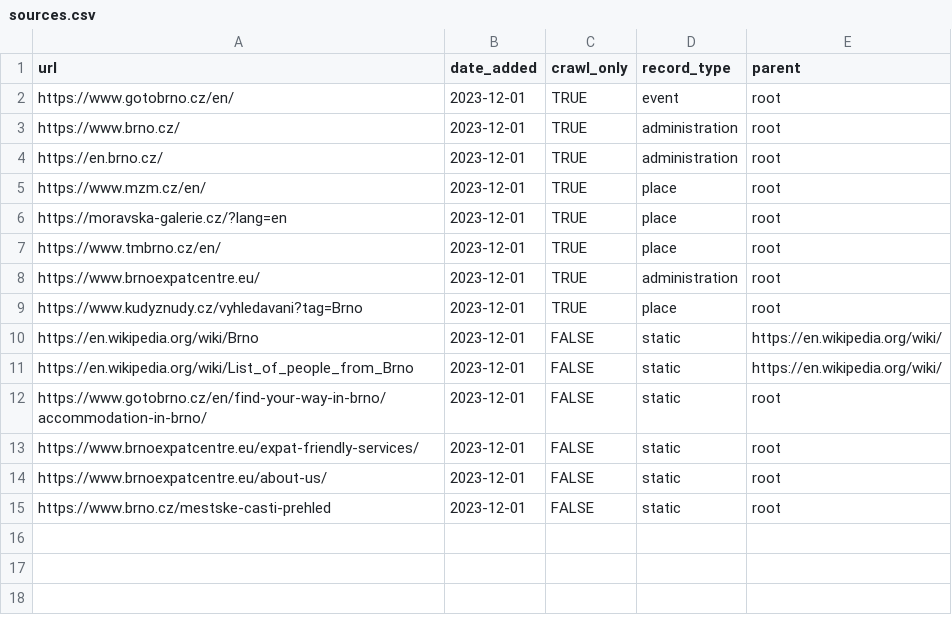
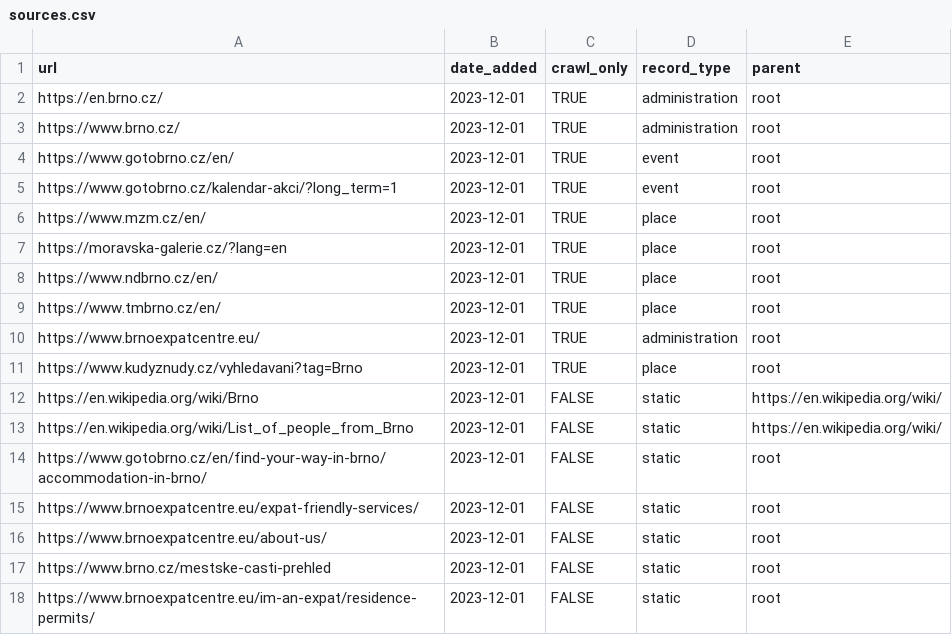
Before and after one commit to kate-nepra/communication_agent, a CSV file: data/sources.csv, drawn as a sheet.

```diff
--- a/data/sources.csv
+++ b/data/sources.csv
@@ -1,7 +1,9 @@
 url,date_added,crawl_only,record_type,parent
+https://en.brno.cz/,2023-12-01,TRUE,administration,root
+https://www.brno.cz/,2023-12-01,TRUE,administration,root
 https://www.gotobrno.cz/en/,2023-12-01,TRUE,event,root
-https://www.brno.cz/,2023-12-01,TRUE,administration,root
-https://en.brno.cz/,2023-12-01,TRUE,administration,root
+https://www.gotobrno.cz/kalendar-akci/?long_term=1,2023-12-01,TRUE,event,root
 https://www.mzm.cz/en/,2023-12-01,TRUE,place,root
 https://moravska-galerie.cz/?lang=en,2023-12-01,TRUE,place,root
+https://www.ndbrno.cz/en/,2023-12-01,TRUE,place,root
 https://www.tmbrno.cz/en/,2023-12-01,TRUE,place,root
@@ -15 +17,2 @@ https://www.brnoexpatcentre.eu/about-us/,2023-12-01,FALSE,static,root
 https://www.brno.cz/mestske-casti-prehled,2023-12-01,FALSE,static,root
+https://www.brnoexpatcentre.eu/im-an-expat/residence-permits/,2023-12-01,FALSE,static,root
```
Also changed, not shown: 14 other files.
